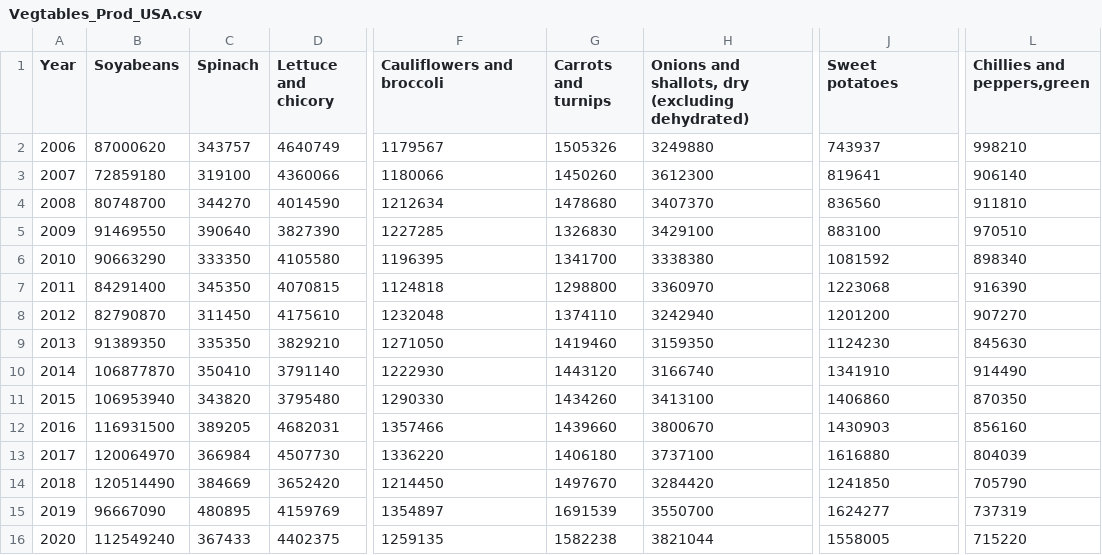
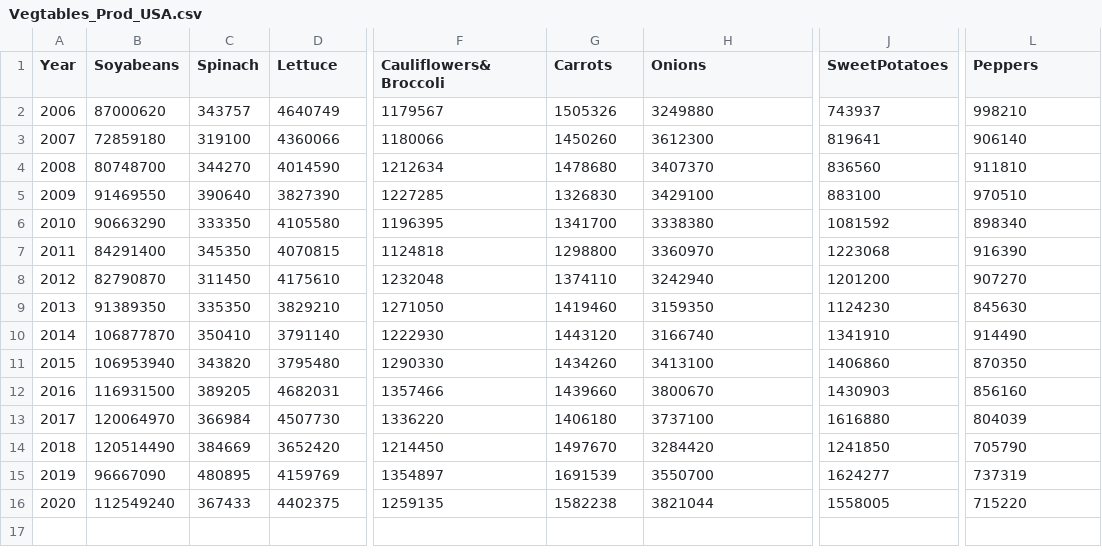
Before and after one commit to Venky-Madineni/Project_Visualization, a CSV file: Vegtables_Prod_USA.csv, drawn as a sheet; only a part is shown, gaps mark what is left out; the diff names each change by its address in the sheet, - before the commit and + after, or states it on an @@ line.

Commit message:
Update Vegtables_Prod_USA.csv

```diff
--- a/Vegtables_Prod_USA.csv
+++ b/Vegtables_Prod_USA.csv
-D1: Lettuce and chicory
+D1: Lettuce
-F1: Cauliflowers and broccoli
+F1: Cauliflowers&Broccoli
-G1: Carrots and turnips
+G1: Carrots
-H1: Onions and shallots, dry (excluding dehydrated)
+H1: Onions
-J1: Sweet potatoes
+J1: SweetPotatoes
-L1: Chillies and peppers,green
+L1: Peppers
```
